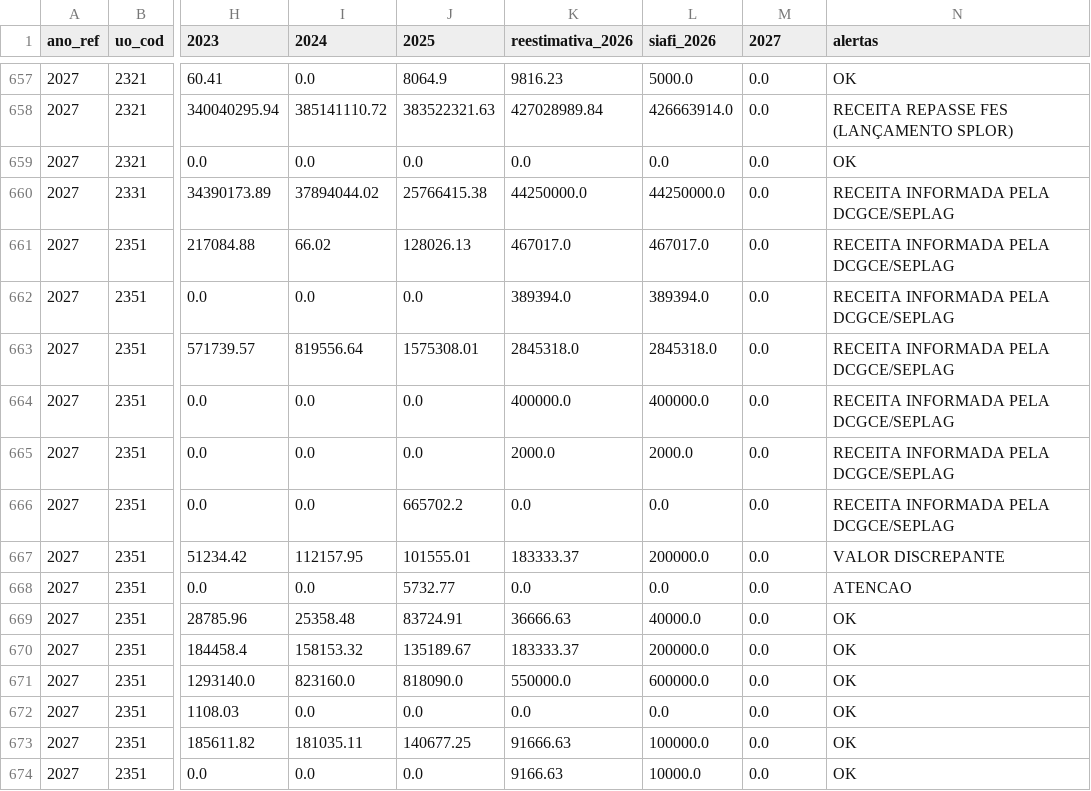
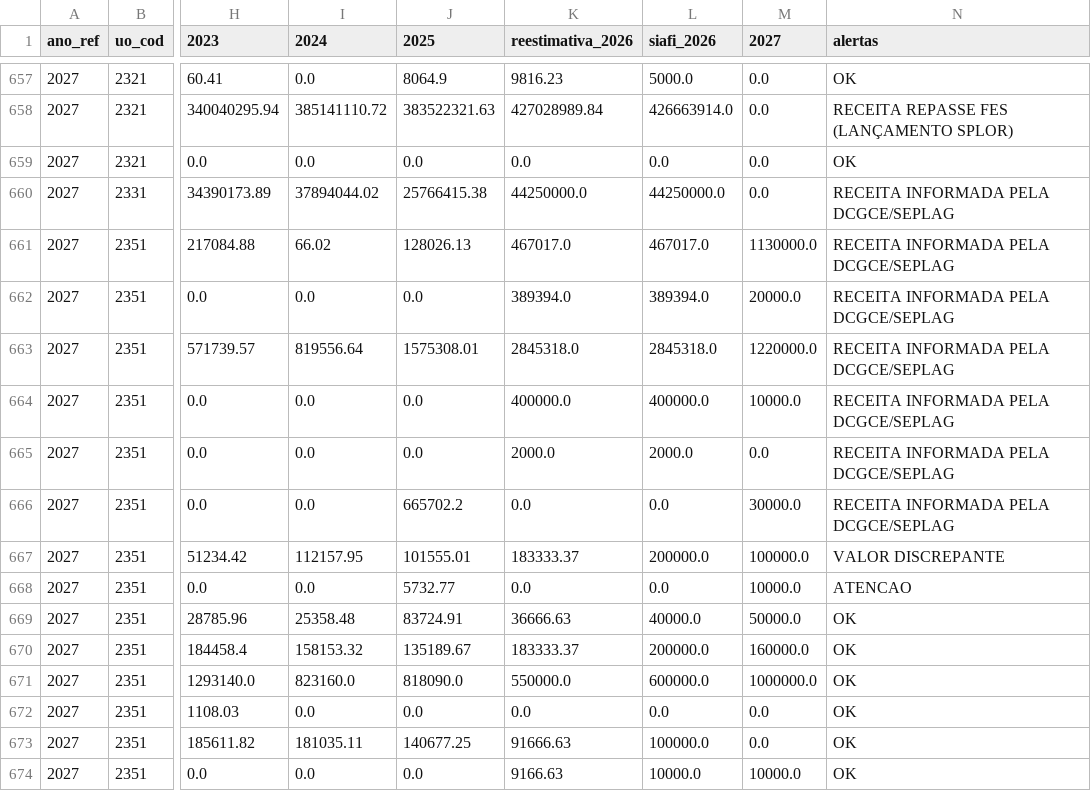
Before and after one commit to splor-mg/painel-ldo, a CSV file: data/receita_analise.csv, drawn as a sheet; only a part is shown, gaps mark what is left out; the diff covers the shown part only; the diff names each change by its address in the sheet, - before the commit and + after, or states it on an @@ line.

```diff
--- a/data/receita_analise.csv
+++ b/data/receita_analise.csv
-M661 (2027): 0.0
+M661 (2027): 1130000.0
-M662 (2027): 0.0
+M662 (2027): 20000.0
-M663 (2027): 0.0
+M663 (2027): 1220000.0
-M664 (2027): 0.0
+M664 (2027): 10000.0
-M666 (2027): 0.0
+M666 (2027): 30000.0
-M667 (2027): 0.0
+M667 (2027): 100000.0
-M668 (2027): 0.0
+M668 (2027): 10000.0
-M669 (2027): 0.0
+M669 (2027): 50000.0
-M670 (2027): 0.0
+M670 (2027): 160000.0
-M671 (2027): 0.0
+M671 (2027): 1000000.0
-M674 (2027): 0.0
+M674 (2027): 10000.0
```
Also changed, not shown: 41 edited cells elsewhere in this file, data/fonte_analise.csv, 8 other files.
